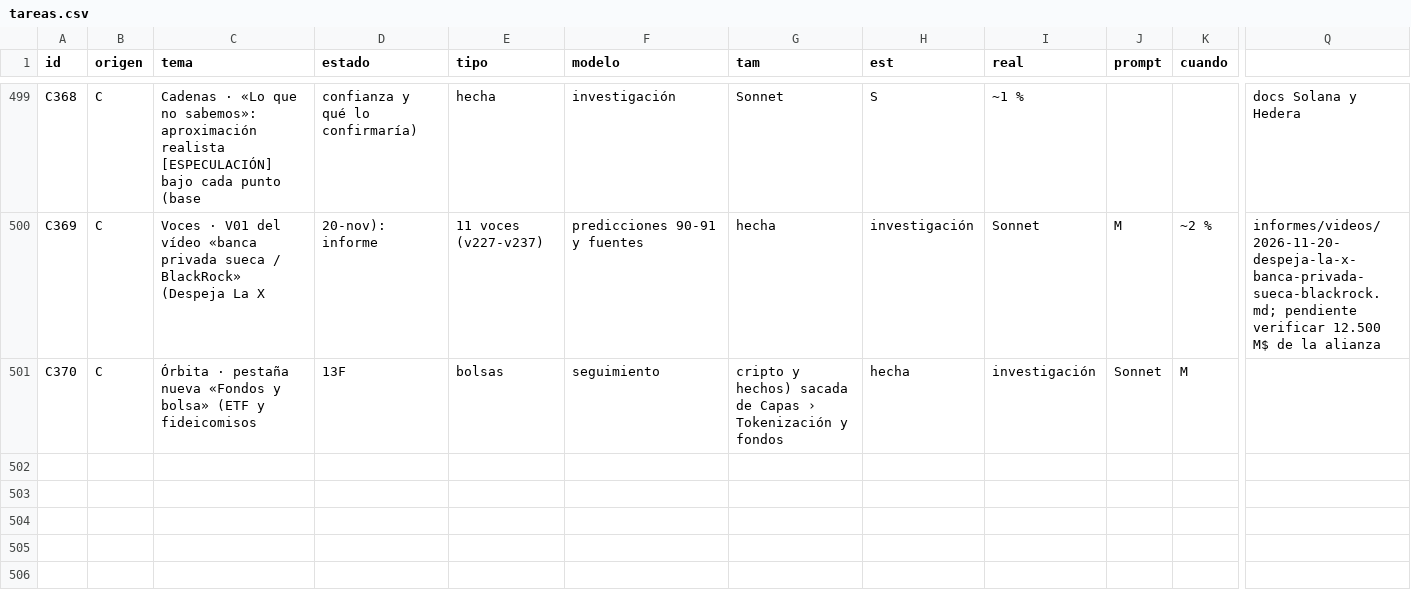
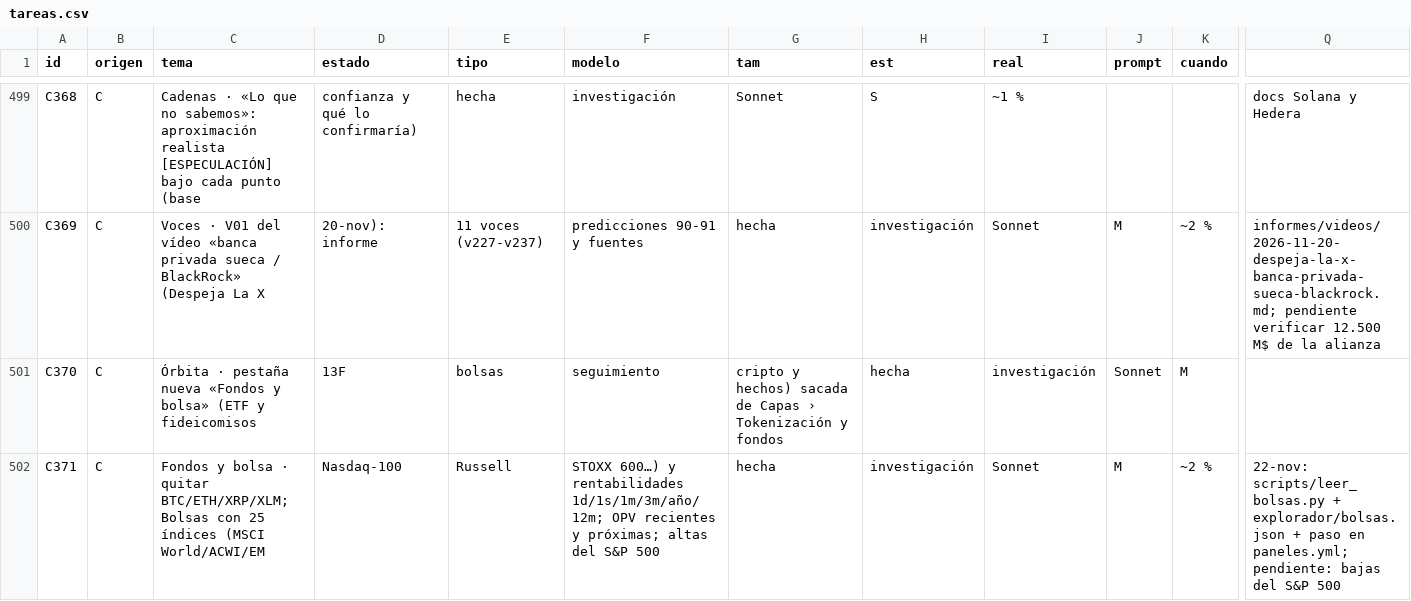
Before and after one commit to joeldragonball-jpg/requirements.txt, a CSV file: research/tareas.csv, drawn as a sheet; only a part is shown, gaps mark what is left out; rows hold the shown columns only; the diff names each change by its address in the sheet, - before the commit and + after, or states it on an @@ line.

```diff
--- a/research/tareas.csv
+++ b/research/tareas.csv
+row 502: C371 | C | Fondos y bolsa · quitar BTC/ETH/XRP/XLM; Bolsas con 25 índices (MSCI World/ACWI/EM | Nasdaq-100 | Russell | STOXX 600…) y rentabilidades 1d/1s/1m/3m/año/12m; OPV recientes y próximas; altas del S&P 500 | hecha | investigación | Sonnet | M | ~2 % | 22-nov: scripts/leer_bolsas.py + explorador/bolsas.json + paso en paneles.yml; pendiente: bajas del S&P 500
```
Also changed, not shown: 10 other files.
